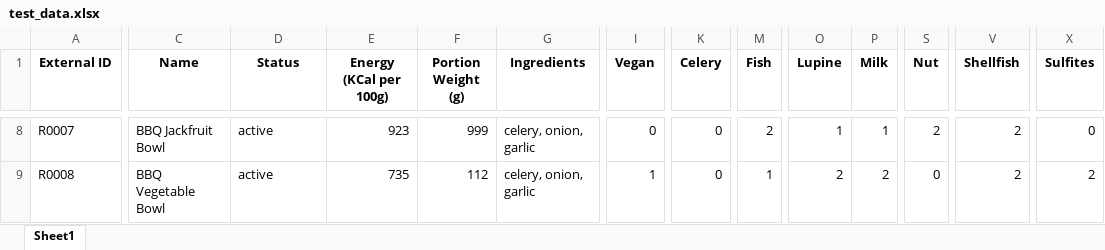
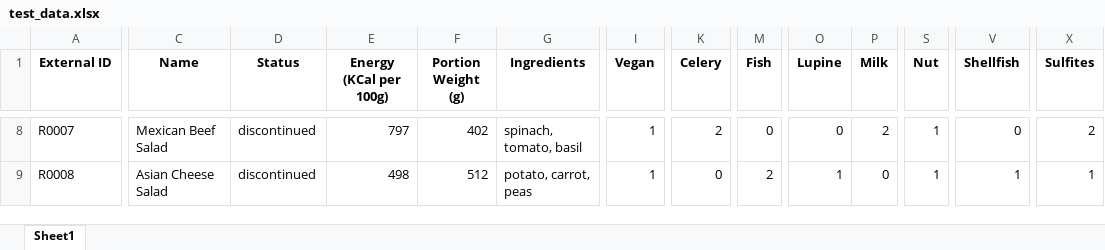
Before and after one commit to RLain/python-scripts, an Excel workbook: generate_menu_items/test_data.xlsx, sheet Sheet1, drawn as a sheet; only a part is shown, gaps mark what is left out; values as stored, in another font and other column widths than the file's, no borders; the diff covers the shown part only; the diff names each change by its address in the sheet, - before the commit and + after, or states it on an @@ line.

```diff
--- a/generate_menu_items/test_data.xlsx (sheet Sheet1)
+++ b/generate_menu_items/test_data.xlsx (sheet Sheet1)
-C8 (Name): BBQ Jackfruit Bowl
+C8 (Name): Mexican Beef Salad
-D8:D9 (Status): active
+D8:D9 (Status): discontinued
-E8 (Energy (KCal per 100g)): 923
+E8 (Energy (KCal per 100g)): 797
-F8 (Portion Weight (g)): 999
+F8 (Portion Weight (g)): 402
-G8 (Ingredients): celery, onion, garlic
+G8 (Ingredients): spinach, tomato, basil
-I8 (Vegan): 0
+I8 (Vegan): 1
-K8 (Celery): 0
+K8 (Celery): 2
-M8 (Fish): 2
+M8 (Fish): 0
-O8 (Lupine): 1
+O8 (Lupine): 0
-P8 (Milk): 1
+P8 (Milk): 2
-S8 (Nut): 2
+S8 (Nut): 1
-V8 (Shellfish): 2
+V8 (Shellfish): 0
-X8 (Sulfites): 0
+X8 (Sulfites): 2
-C9 (Name): BBQ Vegetable Bowl
+C9 (Name): Asian Cheese Salad
-E9 (Energy (KCal per 100g)): 735
+E9 (Energy (KCal per 100g)): 498
-F9 (Portion Weight (g)): 112
+F9 (Portion Weight (g)): 512
-G9 (Ingredients): celery, onion, garlic
+G9 (Ingredients): potato, carrot, peas
-M9 (Fish): 1
+M9 (Fish): 2
-O9 (Lupine): 2
+O9 (Lupine): 1
-P9 (Milk): 2
+P9 (Milk): 0
-S9 (Nut): 0
+S9 (Nut): 1
-V9 (Shellfish): 2
+V9 (Shellfish): 1
-X9 (Sulfites): 2
+X9 (Sulfites): 1
```
Also changed, not shown: 10 added rows and 1450 edited cells elsewhere in this sheet, 6 other files.
